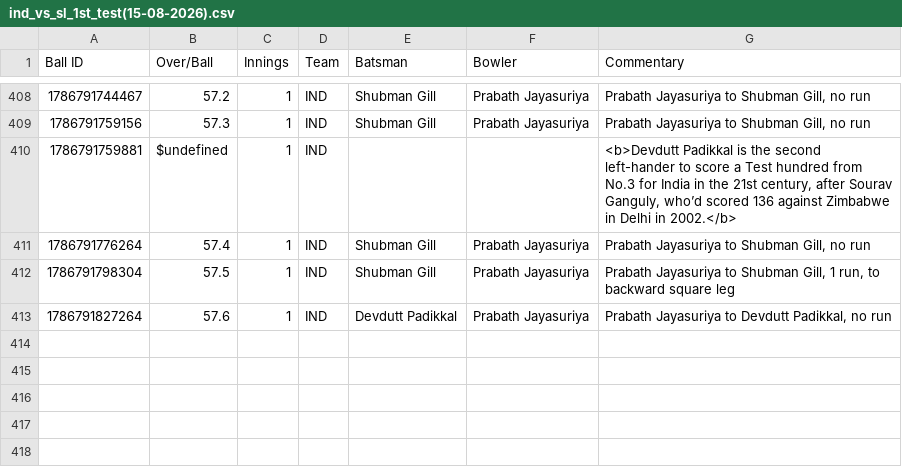
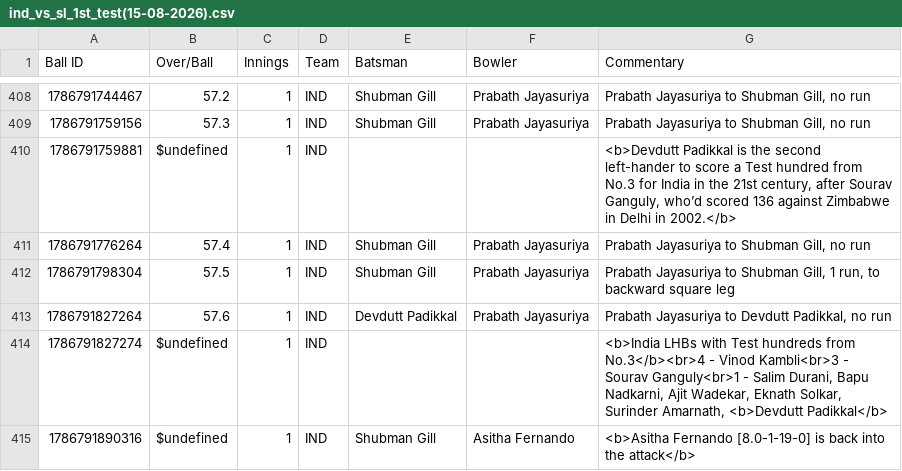
Before and after one commit to heisenricher/cricket_data, a CSV file: ind_vs_sl_1st_test(15-08-2026).csv, drawn as a sheet; only a part is shown, gaps mark what is left out; the diff names each change by its address in the sheet, - before the commit and + after, or states it on an @@ line.

```diff
--- a/ind_vs_sl_1st_test(15-08-2026).csv
+++ b/ind_vs_sl_1st_test(15-08-2026).csv
+row 414: 1786791827274 | $undefined | 1 | IND |  |  | <b>India LHBs with Test hundreds from No.3</b><br>4 - Vinod Kambli<br>3 - Sourav Ganguly<br>1 - Salim Durani, Bapu Nadkarni, Ajit Wadekar, Eknath Solkar, Surinder Amarnath, <b>Devdutt Padikkal</b>
+row 415: 1786791890316 | $undefined | 1 | IND | Shubman Gill | Asitha Fernando | <b>Asitha Fernando [8.0-1-19-0] is back into the attack</b>
```
Also changed, not shown: ire_vs_afg_5th_odi(15-08-2026).csv.
